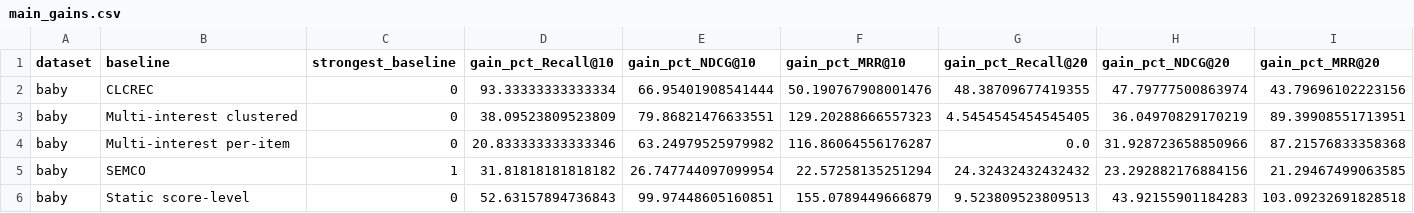
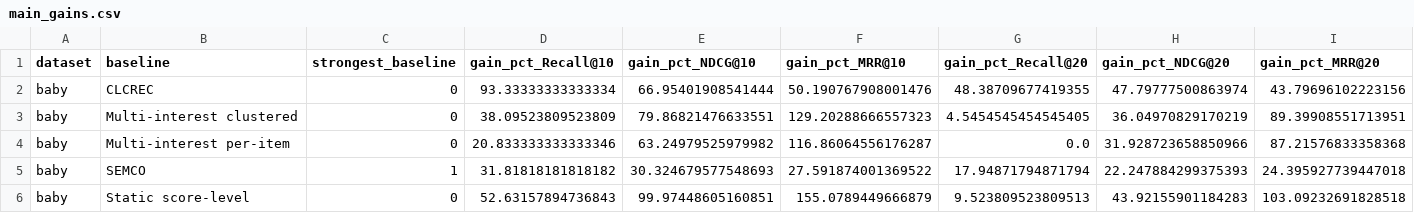
Before and after one commit to 1101909/FIR-MIC-MMREC-Cold, a CSV file: results/evidence/main_gains.csv, drawn as a sheet.

```diff
--- a/results/evidence/main_gains.csv
+++ b/results/evidence/main_gains.csv
@@ -4,3 +4,3 @@ baby,Multi-interest clustered,0,38.09523809523809,79.86821476633551,129.20288666
 baby,Multi-interest per-item,0,20.833333333333346,63.24979525979982,116.86064556176287,0.0,31.928723658850966,87.21576833358368
-baby,SEMCO,1,31.81818181818182,26.747744097099954,22.57258135251294,24.32432432432432,23.292882176884156,21.29467499063585
+baby,SEMCO,1,31.81818181818182,30.324679577548693,27.591874001369522,17.94871794871794,22.247884299375393,24.395927739447018
 baby,Static score-level,0,52.63157894736843,99.97448605160851,155.0789449666879,9.523809523809513,43.92155901184283,103.09232691828518
```
Also changed, not shown: results/controlled_content/results_by_seed.csv, results/evidence/efficiency_mean_std.csv, 13 other files.
